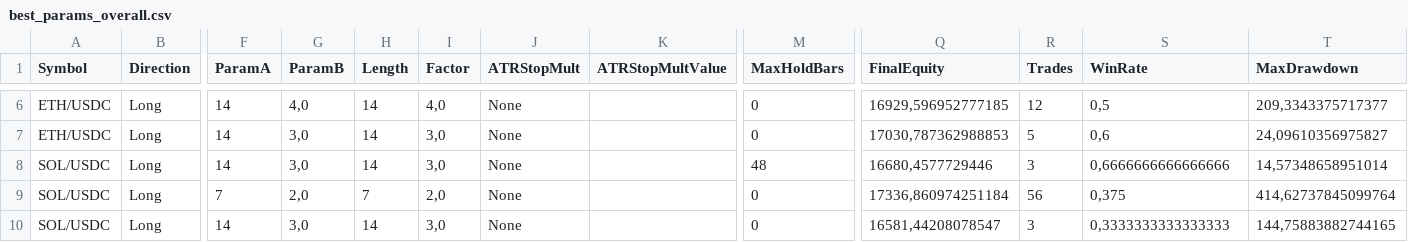
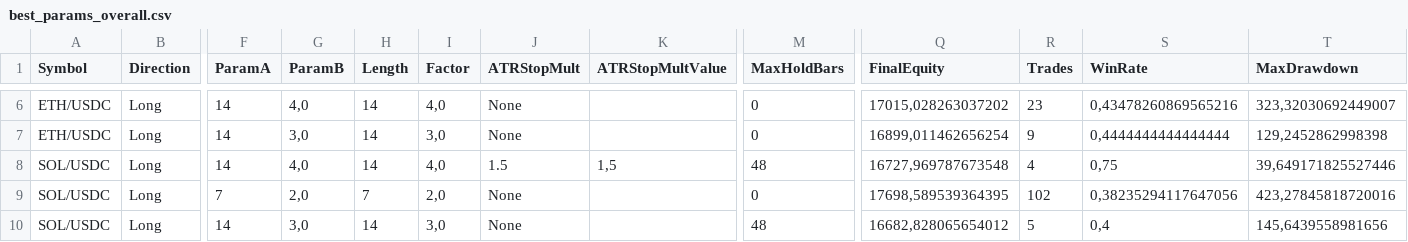
Before and after one commit to EMayer0602/Crypto9, a CSV file: report_html/best_params_overall.csv, drawn as a sheet; only a part is shown, gaps mark what is left out; the diff covers the shown part only; the diff names each change by its address in the sheet, - before the commit and + after, or states it on an @@ line.

```diff
--- a/report_html/best_params_overall.csv
+++ b/report_html/best_params_overall.csv
-Q6 (FinalEquity): 16929,596952777185
+Q6 (FinalEquity): 17015,028263037202
-R6 (Trades): 12
+R6 (Trades): 23
-S6 (WinRate): 0,5
+S6 (WinRate): 0,43478260869565216
-T6 (MaxDrawdown): 209,3343375717377
+T6 (MaxDrawdown): 323,32030692449007
-Q7 (FinalEquity): 17030,787362988853
+Q7 (FinalEquity): 16899,011462656254
-R7 (Trades): 5
+R7 (Trades): 9
-S7 (WinRate): 0,6
+S7 (WinRate): 0,4444444444444444
-T7 (MaxDrawdown): 24,09610356975827
+T7 (MaxDrawdown): 129,2452862998398
-G8 (ParamB): 3,0
+G8 (ParamB): 4,0
-I8 (Factor): 3,0
+I8 (Factor): 4,0
-J8 (ATRStopMult): None
+J8 (ATRStopMult): 1.5
-K8 (ATRStopMultValue): (empty)
+K8 (ATRStopMultValue): 1,5
-Q8 (FinalEquity): 16680,4577729446
+Q8 (FinalEquity): 16727,969787673548
-R8 (Trades): 3
+R8 (Trades): 4
-S8 (WinRate): 0,6666666666666666
+S8 (WinRate): 0,75
-T8 (MaxDrawdown): 14,57348658951014
+T8 (MaxDrawdown): 39,649171825527446
-Q9 (FinalEquity): 17336,860974251184
+Q9 (FinalEquity): 17698,589539364395
-R9 (Trades): 56
+R9 (Trades): 102
-S9 (WinRate): 0,375
+S9 (WinRate): 0,38235294117647056
-T9 (MaxDrawdown): 414,62737845099764
+T9 (MaxDrawdown): 423,27845818720016
-M10 (MaxHoldBars): 0
+M10 (MaxHoldBars): 48
-Q10 (FinalEquity): 16581,44208078547
+Q10 (FinalEquity): 16682,828065654012
-R10 (Trades): 3
+R10 (Trades): 5
-S10 (WinRate): 0,3333333333333333
+S10 (WinRate): 0,4
-T10 (MaxDrawdown): 144,75883882744165
+T10 (MaxDrawdown): 145,6439558981656
```
Also changed, not shown: 32 edited cells elsewhere in this file, 3 other files.
